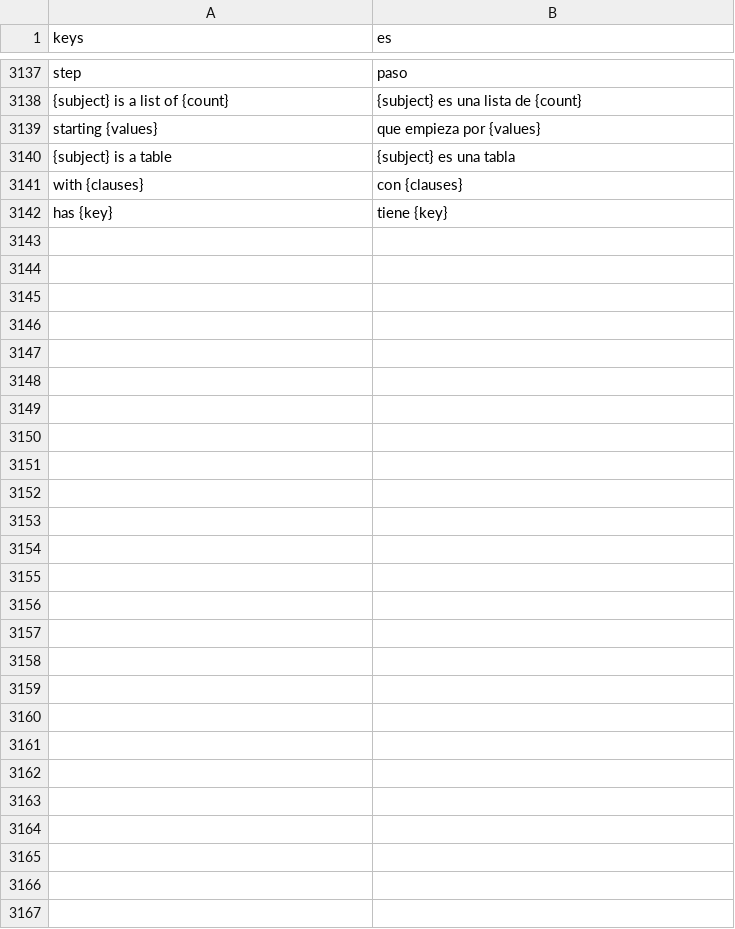
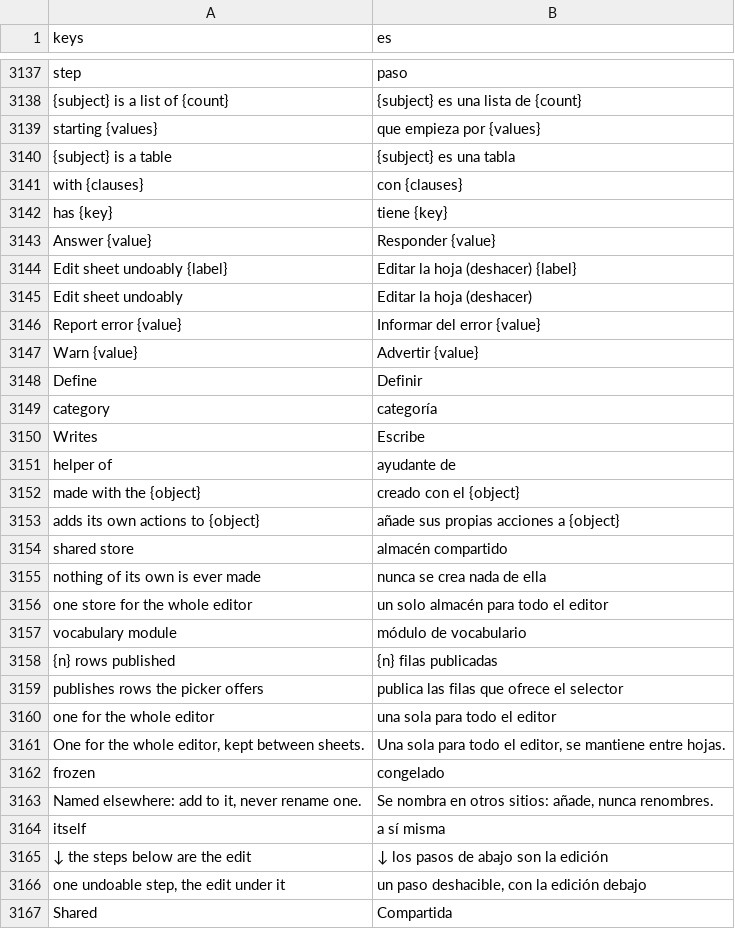
Before and after one commit to SalmanShhh/Godot-EventSheet-Visual-Scripting, a CSV file: addons/eventsheet/translations/es.csv, drawn as a sheet; only a part is shown, gaps mark what is left out; the diff names each change by its address in the sheet, - before the commit and + after, or states it on an @@ line.

```diff
--- a/addons/eventsheet/translations/es.csv
+++ b/addons/eventsheet/translations/es.csv
+row 3143: Answer {value} | Responder {value}
+row 3144: Edit sheet undoably {label} | Editar la hoja (deshacer) {label}
+row 3145: Edit sheet undoably | Editar la hoja (deshacer)
+row 3146: Report error {value} | Informar del error {value}
+row 3147: Warn {value} | Advertir {value}
+row 3148: Define | Definir
+row 3149: category | categoría
+row 3150: Writes | Escribe
+row 3151: helper of | ayudante de
+row 3152: made with the {object} | creado con el {object}
+row 3153: adds its own actions to {object} | añade sus propias acciones a {object}
+row 3154: shared store | almacén compartido
+row 3155: nothing of its own is ever made | nunca se crea nada de ella
+row 3156: one store for the whole editor | un solo almacén para todo el editor
+row 3157: vocabulary module | módulo de vocabulario
+row 3158: {n} rows published | {n} filas publicadas
+row 3159: publishes rows the picker offers | publica las filas que ofrece el selector
+row 3160: one for the whole editor | una sola para todo el editor
+row 3161: One for the whole editor, kept between sheets. | Una sola para todo el editor, se mantiene entre hojas.
+row 3162: frozen | congelado
+row 3163: Named elsewhere: add to it, never rename one. | Se nombra en otros sitios: añade, nunca renombres.
+row 3164: itself | a sí misma
+row 3165: ↓ the steps below are the edit | ↓ los pasos de abajo son la edición
+row 3166: one undoable step, the edit under it | un paso deshacible, con la edición debajo
+row 3167: Shared | Compartida
```
Also changed, not shown: addons/eventsheet/translations/de.csv, addons/eventsheet/translations/fr.csv, 14 other files.
